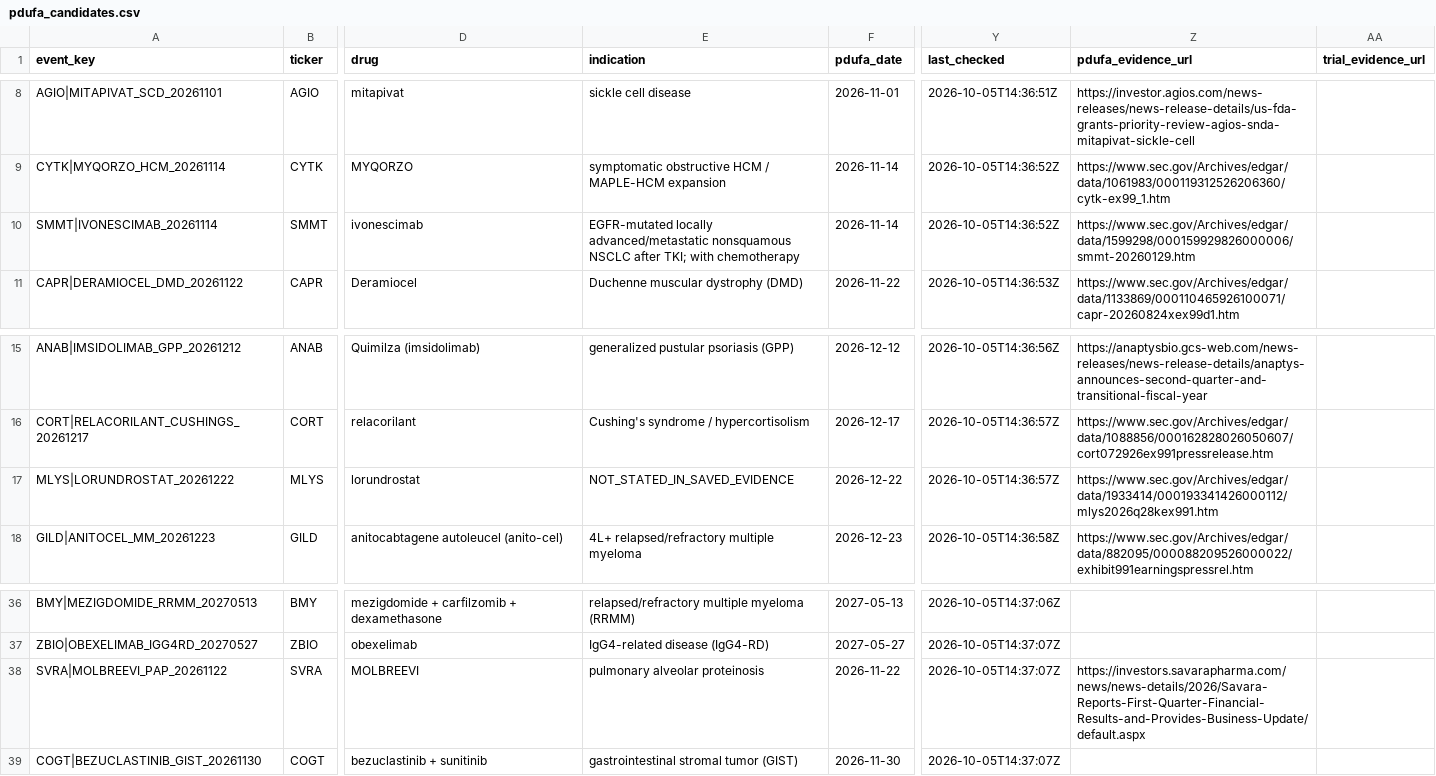
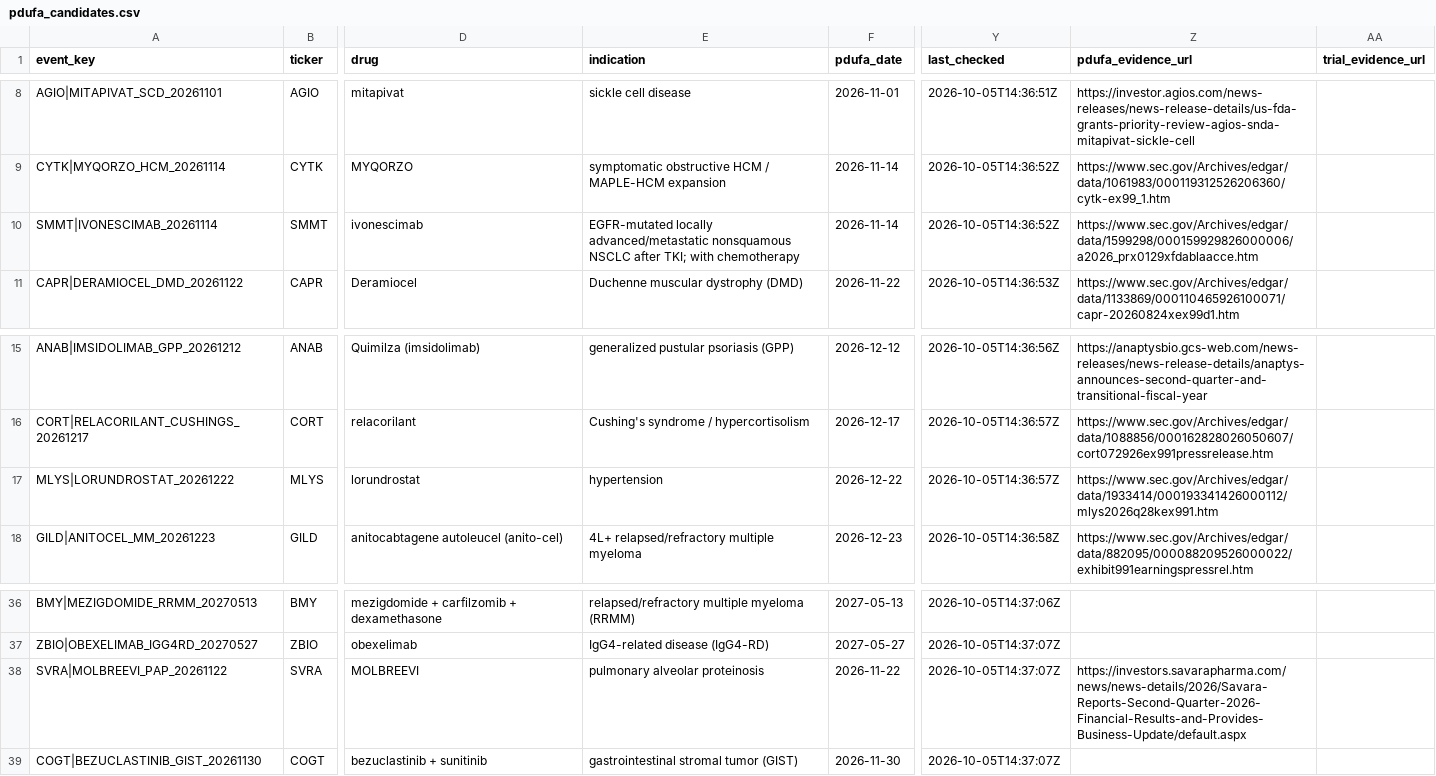
Before and after one commit to pdufa/pdufa-command-center, a CSV file: data/pdufa_candidates.csv, drawn as a sheet; only a part is shown, gaps mark what is left out; the diff names each change by its address in the sheet, - before the commit and + after, or states it on an @@ line.

Commit message:
Link exact primary FDA target sources and source-proven MLYS indication

```diff
--- a/data/pdufa_candidates.csv
+++ b/data/pdufa_candidates.csv
-Z10 (pdufa_evidence_url): https://www.sec.gov/Archives/edgar/data/1599298/000159929826000006/smmt-20260129.htm
+Z10 (pdufa_evidence_url): https://www.sec.gov/Archives/edgar/data/1599298/000159929826000006/a2026_prx0129xfdablaacce.htm
-E17 (indication): NOT_STATED_IN_SAVED_EVIDENCE
+E17 (indication): hypertension
-Z38 (pdufa_evidence_url): https://investors.savarapharma.com/news/news-details/2026/Savara-Reports-First-Quarter-Financial-Results-and-Provides-Business-Update/default.aspx
+Z38 (pdufa_evidence_url): https://investors.savarapharma.com/news/news-details/2026/Savara-Reports-Second-Quarter-2026-Financial-Results-and-Provides-Business-Update/default.aspx
```
